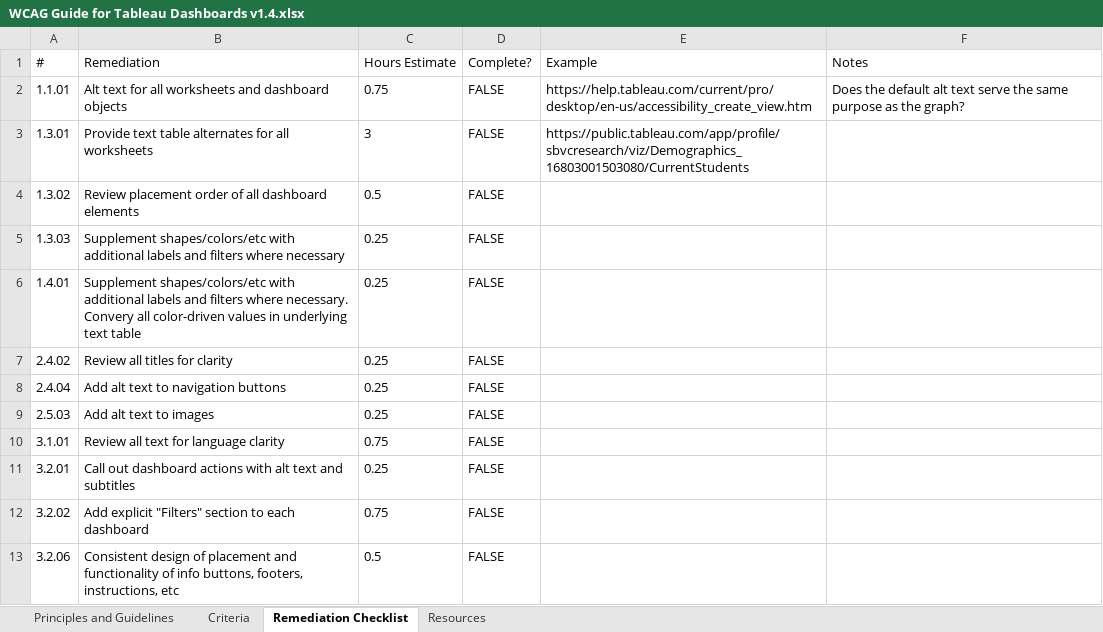
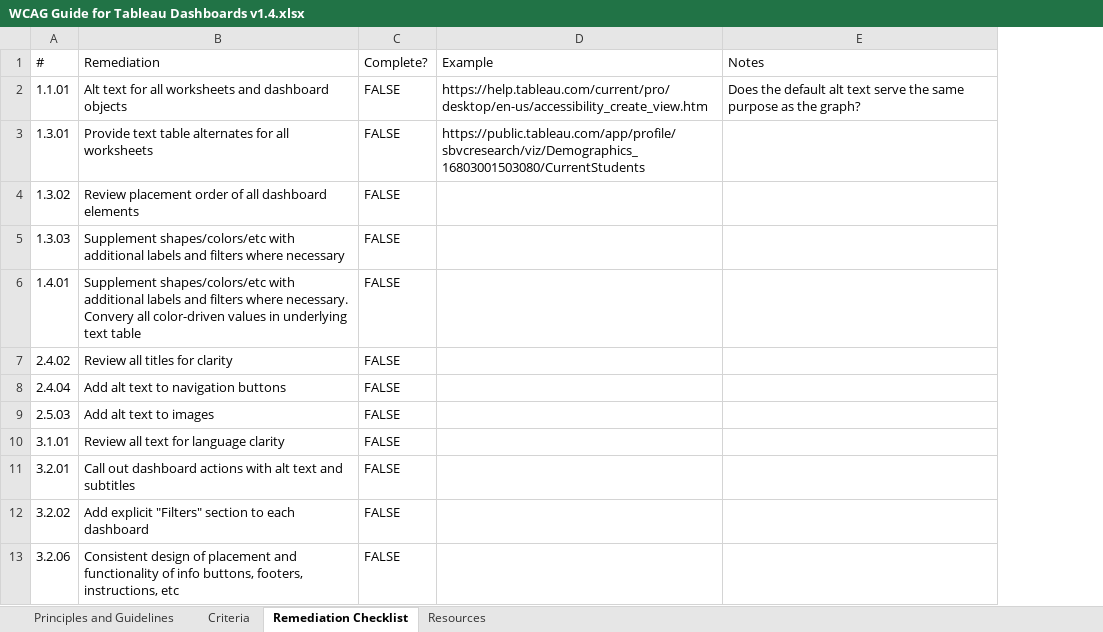
Before and after one commit to eric-sea/AKDOHWCAG, an Excel workbook: WCAG Guide for Tableau Dashboards v1.4.xlsx, sheet Remediation Checklist, drawn as a sheet; only a part is shown; values as stored, in another font and other column widths than the file's, no borders; table styles not drawn; the diff names each change by its address in the sheet, - before the commit and + after, or states it on an @@ line.

```diff
--- a/WCAG Guide for Tableau Dashboards v1.4.xlsx (sheet Remediation Checklist)
+++ b/WCAG Guide for Tableau Dashboards v1.4.xlsx (sheet Remediation Checklist)
-column C (Hours Estimate), rows 2-13: 0.75 | 3 | 0.5 | 0.25 | 0.25 | 0.25 | 0.25 | 0.25 | 0.75 | 0.25 | 0.75 | 0.5
```
Also changed, not shown: sheet Criteria.
